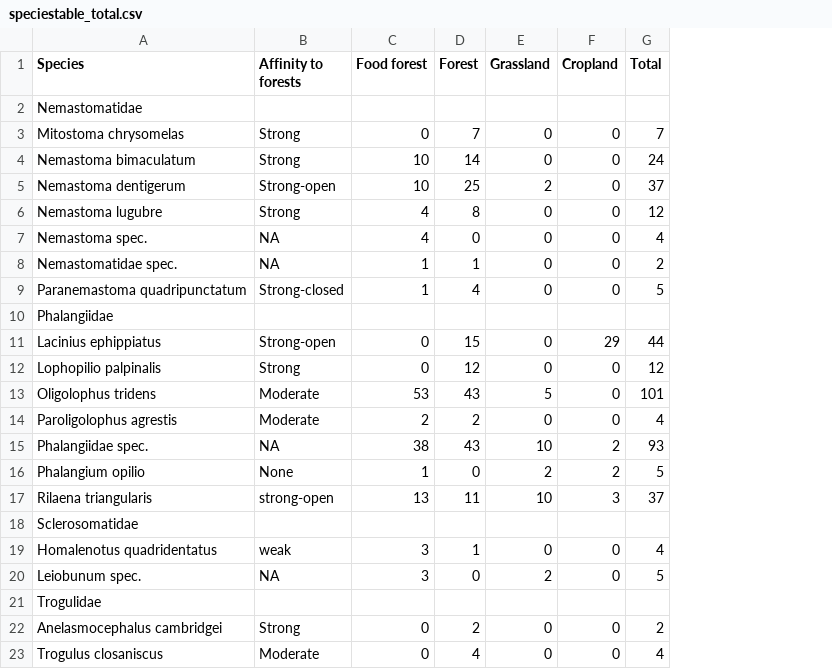
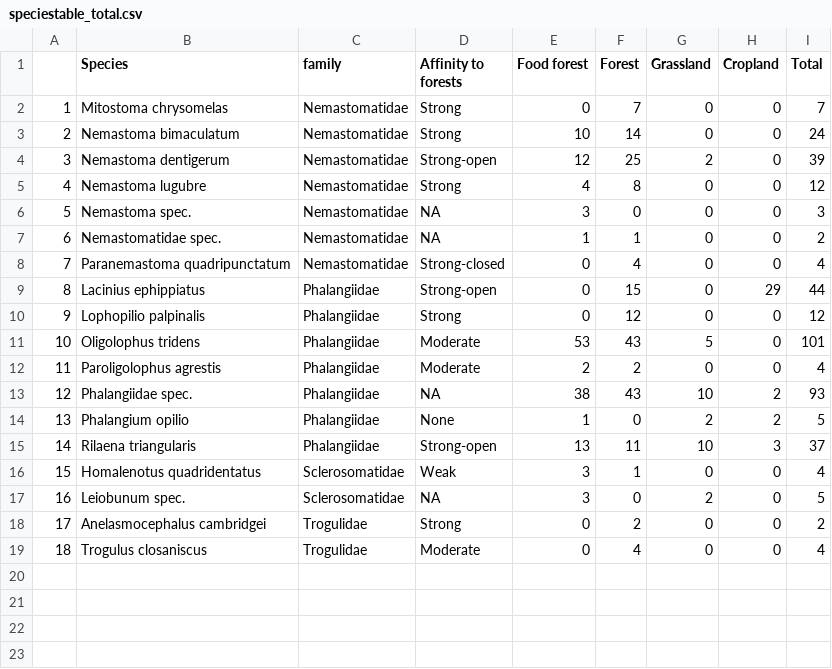
Before and after one commit to MLieke/A2_harvestmen, a CSV file: speciestable_total.csv, drawn as a sheet; removed rows and columns are numbered as before the commit, all else as after; the diff names each change by its address in the sheet, - before the commit and + after, or states it on an @@ line.

```diff
--- a/speciestable_total.csv
+++ b/speciestable_total.csv
+column A, rows 2-19: 1 | 2 | 3 | 4 | 5 | 6 | 7 | 8 | 9 | 10 | 11 | 12 | 13 | 14 | 15 | 16 | 17 | 18
+column C (family), rows 2-19: Nemastomatidae | Nemastomatidae | Nemastomatidae | Nemastomatidae | Nemastomatidae | Nemastomatidae | Nemastomatidae | Phalangiidae | Phalangiidae | Phalangiidae | Phalangiidae | Phalangiidae | Phalangiidae | Phalangiidae | Sclerosomatidae | Sclerosomatidae | Trogulidae | Trogulidae
-row 2: Nemastomatidae
-E4 (Food forest): 10
+E4 (Food forest): 12
-I4 (Total): 37
+I4 (Total): 39
-E6 (Food forest): 4
+E6 (Food forest): 3
-I6 (Total): 4
+I6 (Total): 3
-E8 (Food forest): 1
+E8 (Food forest): 0
-I8 (Total): 5
+I8 (Total): 4
-row 10: Phalangiidae
-D15 (Affinity to forests): strong-open
+D15 (Affinity to forests): Strong-open
-row 18: Sclerosomatidae
-D16 (Affinity to forests): weak
+D16 (Affinity to forests): Weak
-row 21: Trogulidae
```
Also changed, not shown: 1 other file.
